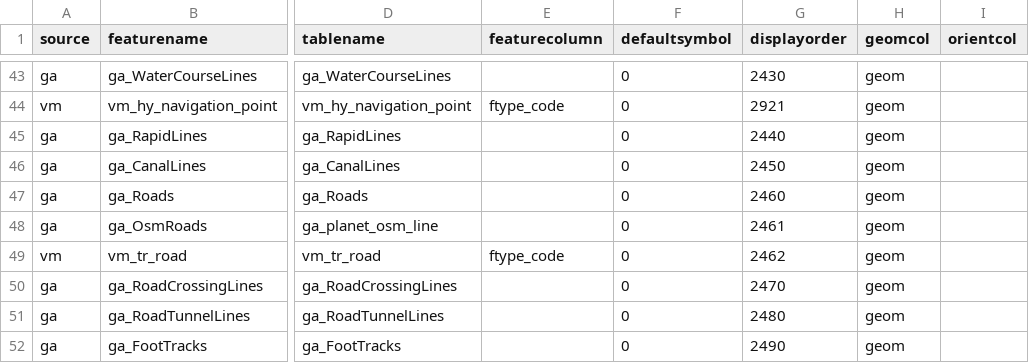
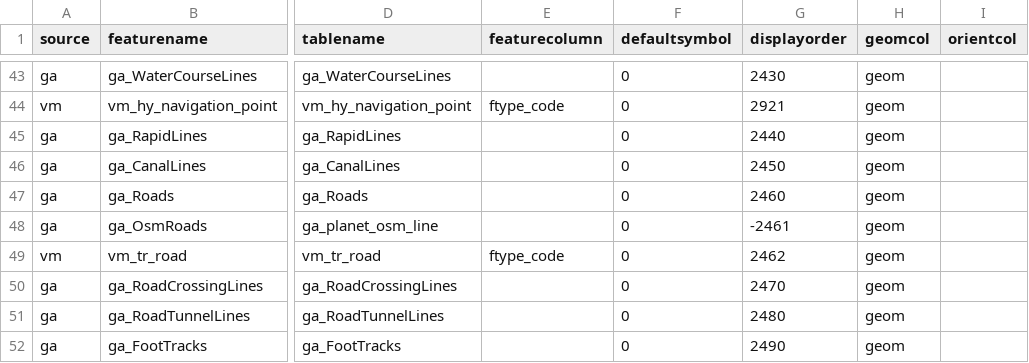
Before and after one commit to kjpye/maps, a CSV file: import/displayorder.csv, drawn as a sheet; only a part is shown, gaps mark what is left out; the diff names each change by its address in the sheet, - before the commit and + after, or states it on an @@ line.

```diff
--- a/import/displayorder.csv
+++ b/import/displayorder.csv
-G48 (displayorder): 2461
+G48 (displayorder): -2461
```
Also changed, not shown: import/def250k.csv, 3 other files.
